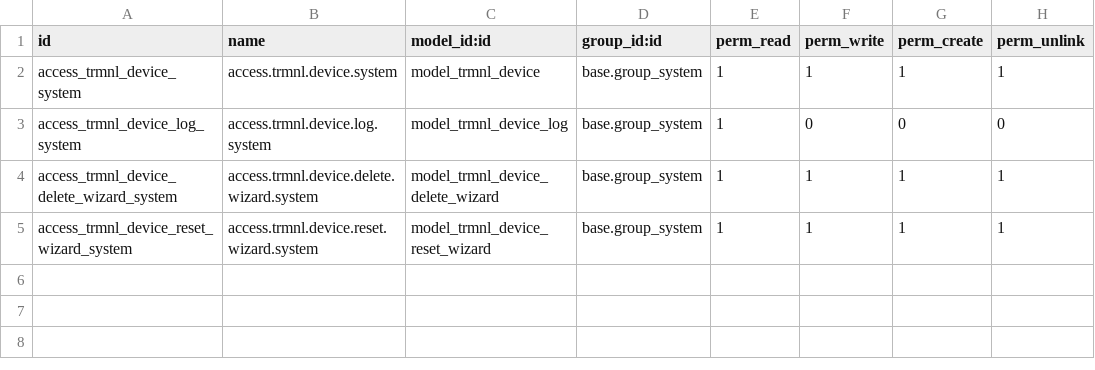
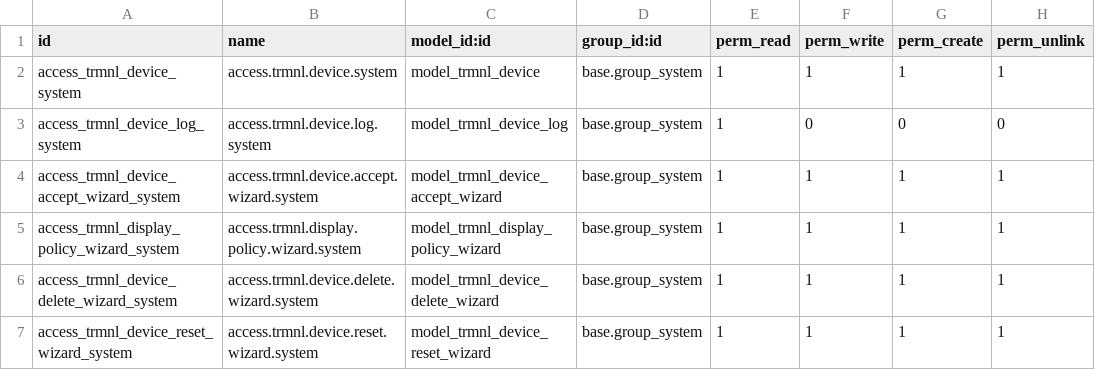
Before and after one commit to Abilium-GmbH/pse_trmnl_odoo_connector, a CSV file: addons/trmnl/security/ir.model.access.csv, drawn as a sheet.

Commit message:
feat(trmnl): update UI and add new feature
- Rework device approval states
- Add manual accept device button
- Add policy wizard (work in progress)
- Remove settings page

```diff
--- a/addons/trmnl/security/ir.model.access.csv
+++ b/addons/trmnl/security/ir.model.access.csv
@@ -3,2 +3,4 @@ access_trmnl_device_system,access.trmnl.device.system,model_trmnl_device,base.gr
 access_trmnl_device_log_system,access.trmnl.device.log.system,model_trmnl_device_log,base.group_system,1,0,0,0
+access_trmnl_device_accept_wizard_system,access.trmnl.device.accept.wizard.system,model_trmnl_device_accept_wizard,base.group_system,1,1,1,1
+access_trmnl_display_policy_wizard_system,access.trmnl.display.policy.wizard.system,model_trmnl_display_policy_wizard,base.group_system,1,1,1,1
 access_trmnl_device_delete_wizard_system,access.trmnl.device.delete.wizard.system,model_trmnl_device_delete_wizard,base.group_system,1,1,1,1
```
Also changed, not shown: 13 other files.
